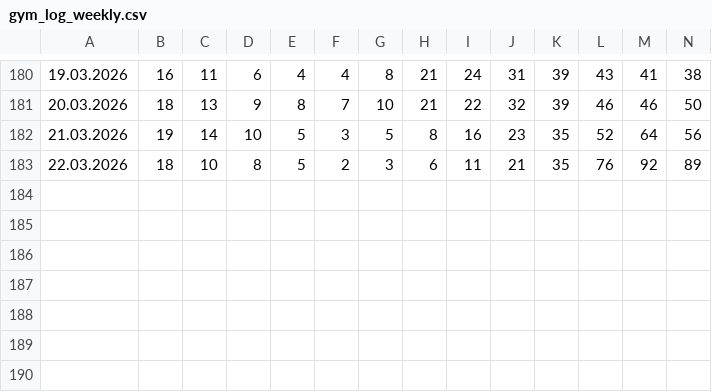
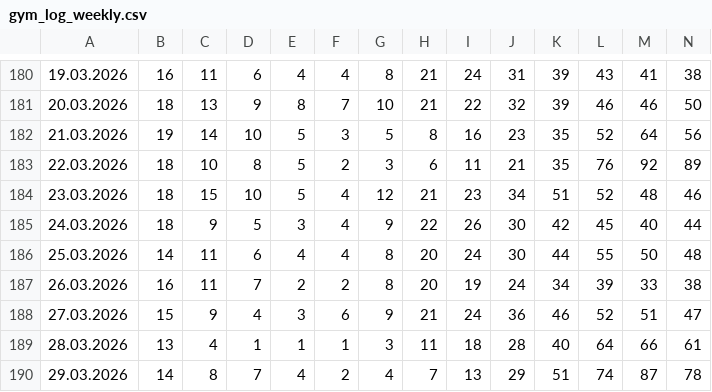
Before and after one commit to Fabian-O01/gym-occupancy-logger, a CSV file: data/gym_log_weekly.csv, drawn as a sheet; only a part is shown, gaps mark what is left out; rows hold the shown columns only; the diff names each change by its address in the sheet, - before the commit and + after, or states it on an @@ line.

```diff
--- a/data/gym_log_weekly.csv
+++ b/data/gym_log_weekly.csv
+row 184: 23.03.2026 | 18 | 15 | 10 | 5 | 4 | 12 | 21 | 23 | 34 | 51 | 52 | 48 | 46
+row 185: 24.03.2026 | 18 | 9 | 5 | 3 | 4 | 9 | 22 | 26 | 30 | 42 | 45 | 40 | 44
+row 186: 25.03.2026 | 14 | 11 | 6 | 4 | 4 | 8 | 20 | 24 | 30 | 44 | 55 | 50 | 48
+row 187: 26.03.2026 | 16 | 11 | 7 | 2 | 2 | 8 | 20 | 19 | 24 | 34 | 39 | 33 | 38
+row 188: 27.03.2026 | 15 | 9 | 4 | 3 | 6 | 9 | 21 | 24 | 36 | 46 | 52 | 51 | 47
+row 189: 28.03.2026 | 13 | 4 | 1 | 1 | 1 | 3 | 11 | 18 | 28 | 40 | 64 | 66 | 61
+row 190: 29.03.2026 | 14 | 8 | 7 | 4 | 2 | 4 | 7 | 13 | 29 | 51 | 74 | 87 | 78
```
Also changed, not shown: data/gym_log_daily.csv.
